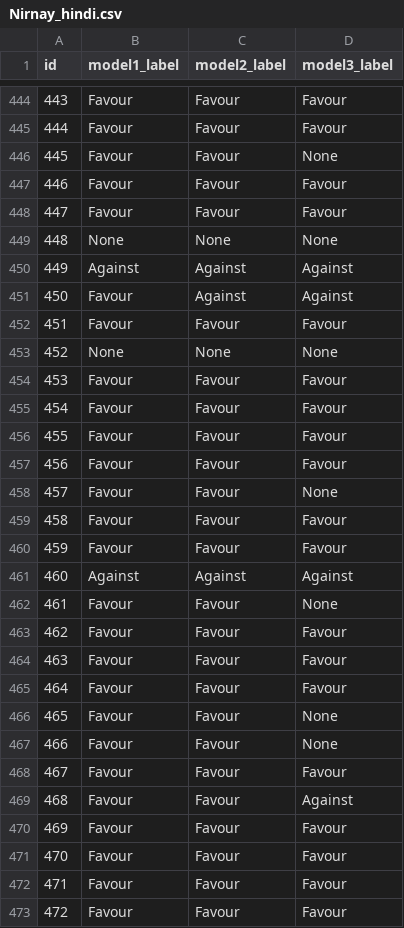
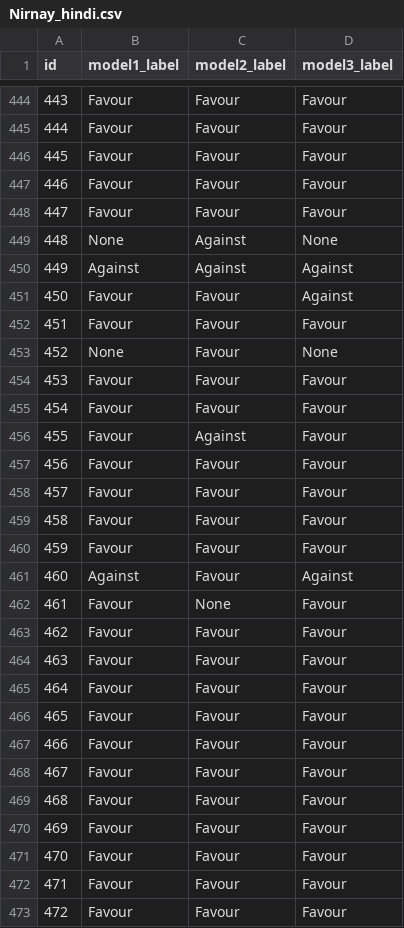
Before and after one commit to DevDaring/FIRE_AISOME, a CSV file: Submission/runs/Nirnay_hindi.csv, drawn as a sheet; only a part is shown, gaps mark what is left out; the diff covers the shown part only.

```diff
--- a/Submission/runs/Nirnay_hindi.csv
+++ b/Submission/runs/Nirnay_hindi.csv
@@ -445,19 +445,19 @@ id,model1_label,model2_label,model3_label
 444,Favour,Favour,Favour
-445,Favour,Favour,None
+445,Favour,Favour,Favour
 446,Favour,Favour,Favour
 447,Favour,Favour,Favour
-448,None,None,None
+448,None,Against,None
 449,Against,Against,Against
-450,Favour,Against,Against
+450,Favour,Favour,Against
 451,Favour,Favour,Favour
-452,None,None,None
+452,None,Favour,None
 453,Favour,Favour,Favour
 454,Favour,Favour,Favour
-455,Favour,Favour,Favour
+455,Favour,Against,Favour
 456,Favour,Favour,Favour
-457,Favour,Favour,None
+457,Favour,Favour,Favour
 458,Favour,Favour,Favour
 459,Favour,Favour,Favour
-460,Against,Against,Against
-461,Favour,Favour,None
+460,Against,Favour,Against
+461,Favour,None,Favour
 462,Favour,Favour,Favour
@@ -465,6 +465,6 @@ id,model1_label,model2_label,model3_label
 464,Favour,Favour,Favour
-465,Favour,Favour,None
-466,Favour,Favour,None
+465,Favour,Favour,Favour
+466,Favour,Favour,Favour
 467,Favour,Favour,Favour
-468,Favour,Favour,Against
+468,Favour,Favour,Favour
 469,Favour,Favour,Favour
```
Also changed, not shown: 105 edited cells elsewhere in this file, Submission/runs/Nirnay_bengali.csv, 2 other files.
